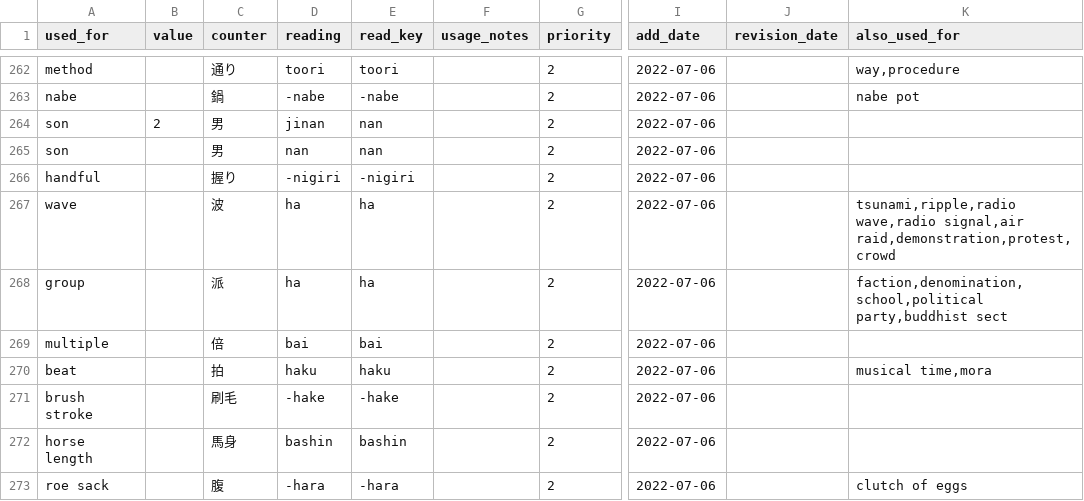
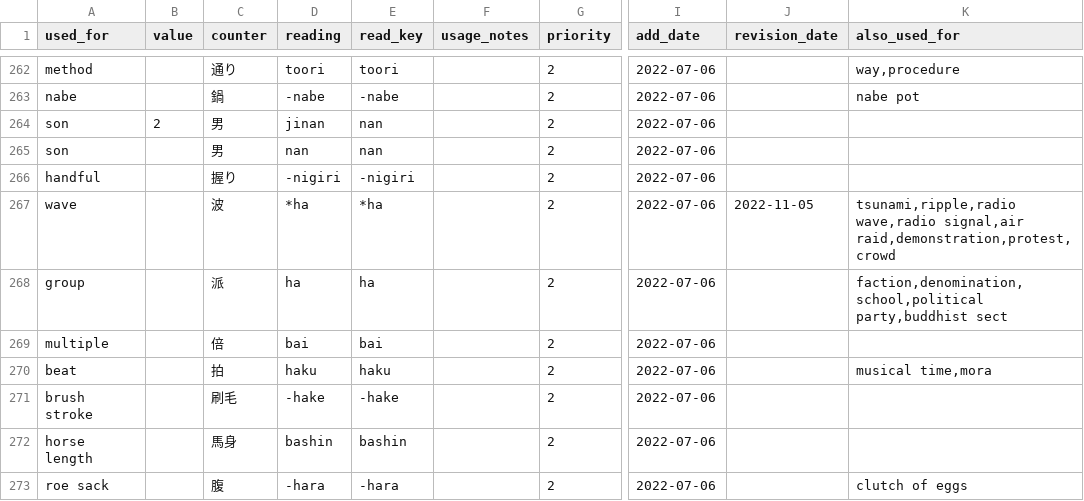
Before and after one commit to kingi89/kazoekata, a CSV file: kazoekata.csv, drawn as a sheet; only a part is shown, gaps mark what is left out; the diff names each change by its address in the sheet, - before the commit and + after, or states it on an @@ line.

Commit message:
add explicit rendaku to 波

```diff
--- a/kazoekata.csv
+++ b/kazoekata.csv
-D267 (reading): ha
+D267 (reading): *ha
-E267 (read_key): ha
+E267 (read_key): *ha
-J267 (revision_date): (empty)
+J267 (revision_date): 2022-11-05
```
